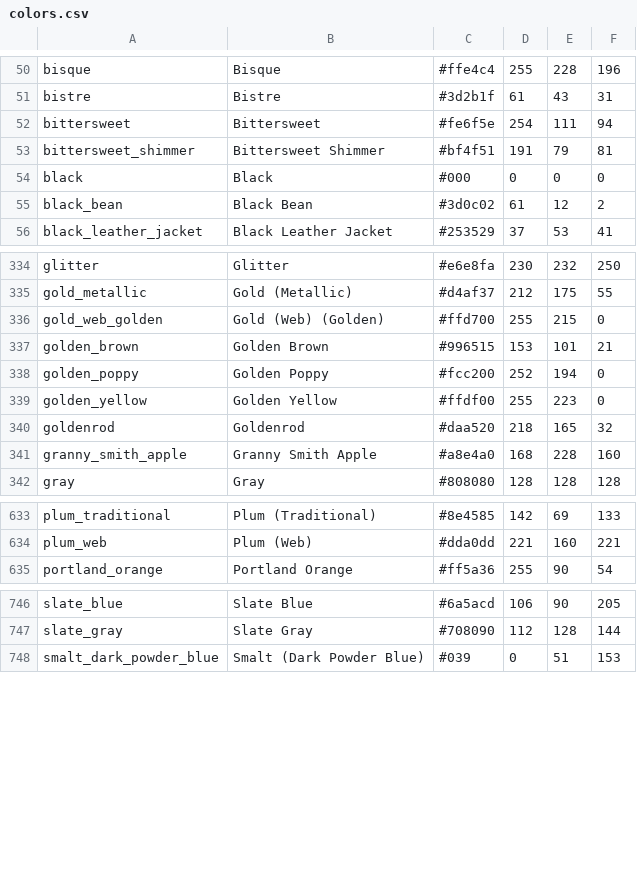
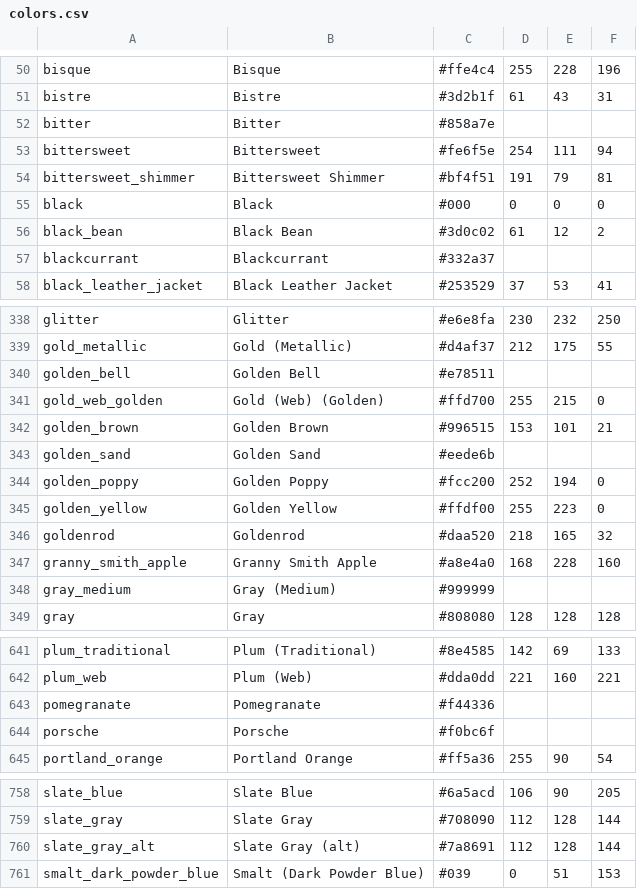
Before and after one commit to tredfern/moonpie, a CSV file: moonpie/assets/colors.csv, drawn as a sheet; only a part is shown, gaps mark what is left out; the diff covers the shown part only.

```diff
--- a/moonpie/assets/colors.csv
+++ b/moonpie/assets/colors.csv
@@ -51,2 +51,3 @@ bisque,"Bisque",#ffe4c4,255,228,196
 bistre,"Bistre",#3d2b1f,61,43,31
+bitter,"Bitter",#858a7e
 bittersweet,"Bittersweet",#fe6f5e,254,111,94
@@ -55,2 +56,3 @@ black,"Black",#000,0,0,0
 black_bean,"Black Bean",#3d0c02,61,12,2
+blackcurrant,"Blackcurrant",#332a37
 black_leather_jacket,"Black Leather Jacket",#253529,37,53,41
@@ -335,4 +339,6 @@ glitter,"Glitter",#e6e8fa,230,232,250
 gold_metallic,"Gold (Metallic)",#d4af37,212,175,55
+golden_bell,"Golden Bell",#e78511
 gold_web_golden,"Gold (Web) (Golden)",#ffd700,255,215,0
 golden_brown,"Golden Brown",#996515,153,101,21
+golden_sand,"Golden Sand",#eede6b
 golden_poppy,"Golden Poppy",#fcc200,252,194,0
@@ -341,2 +347,3 @@ goldenrod,"Goldenrod",#daa520,218,165,32
 granny_smith_apple,"Granny Smith Apple",#a8e4a0,168,228,160
+gray_medium,"Gray (Medium)",#999999
 gray,"Gray",#808080,128,128,128
@@ -634,2 +642,4 @@ plum_traditional,"Plum (Traditional)",#8e4585,142,69,133
 plum_web,"Plum (Web)",#dda0dd,221,160,221
+pomegranate,"Pomegranate",#f44336
+porsche,"Porsche",#f0bc6f
 portland_orange,"Portland Orange",#ff5a36,255,90,54
@@ -747,2 +759,3 @@ slate_blue,"Slate Blue",#6a5acd,106,90,205
 slate_gray,"Slate Gray",#708090,112,128,144
+slate_gray_alt,"Slate Gray (alt)",#7a8691,112,128,144
 smalt_dark_powder_blue,"Smalt (Dark Powder Blue)",#039,0,51,153
```
Also changed, not shown: 5 added rows and 1 edited cell elsewhere in this file, 41 other files.
